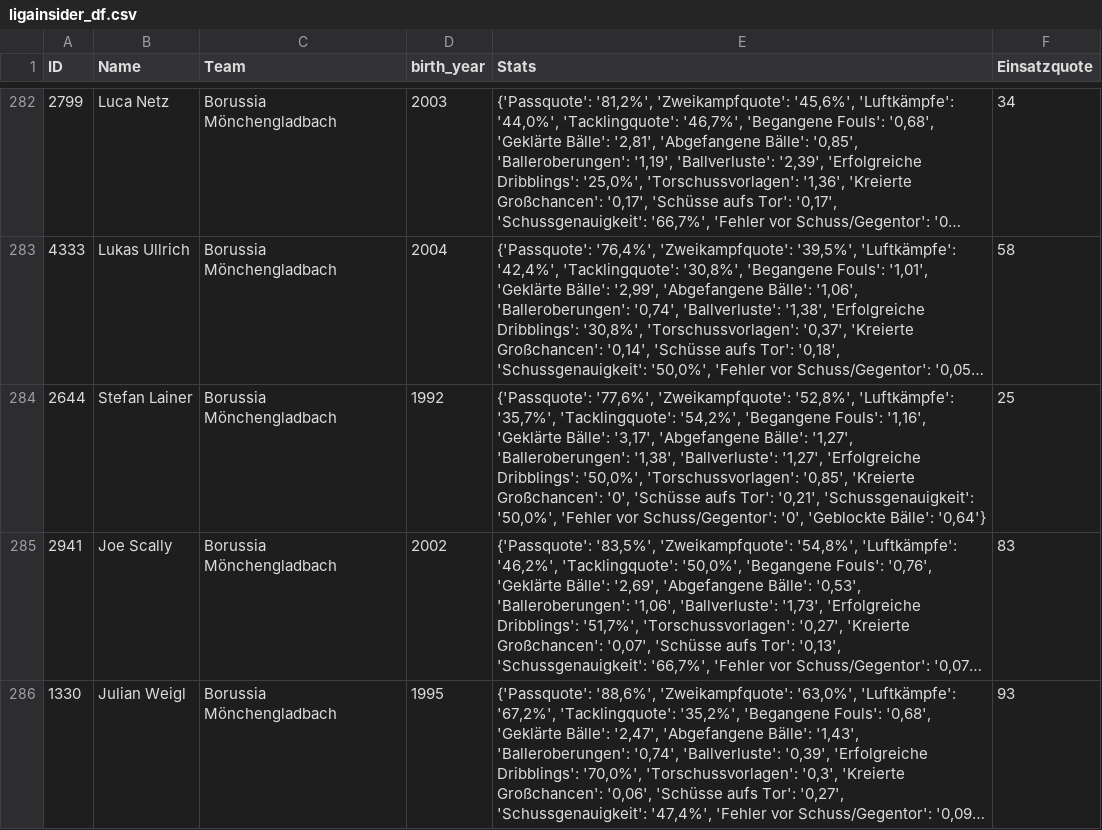
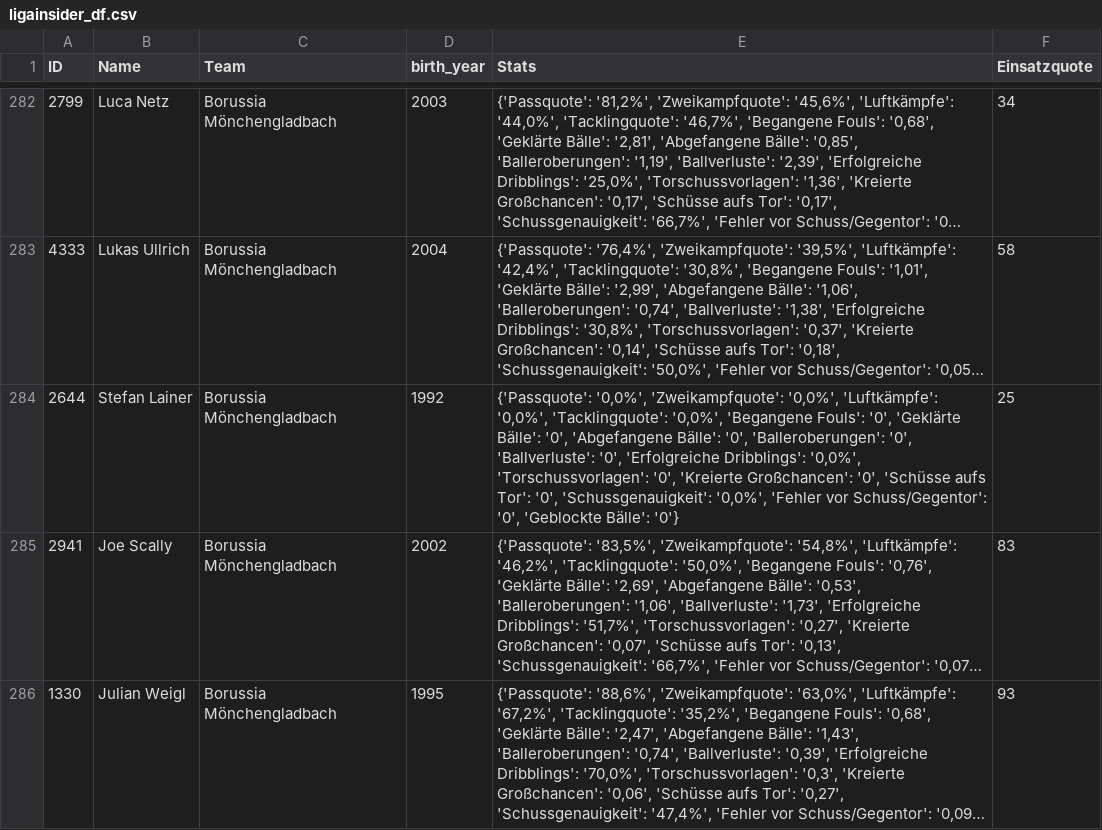
Before and after one commit to buenavista62/kickbased, a CSV file: data/ligainsider_df.csv, drawn as a sheet; only a part is shown, gaps mark what is left out; long unchanged cells end in …; the diff names each change by its address in the sheet, - before the commit and + after, or states it on an @@ line.

Commit message:
Automated data update

```diff
--- a/data/ligainsider_df.csv
+++ b/data/ligainsider_df.csv
-E284 (Stats): {'Passquote': '77,6%', 'Zweikampfquote': '52,8%', 'Luftkämpfe': '35,7%', 'Tacklingquote': '54,2%', 'Begangene Fouls': '1,16', 'Geklärte Bälle': '3,17', 'Abgefangene Bälle': '1,27', 'Balleroberungen': '1,38', 'Ballverluste': '1,27', 'Erfolgreiche Dribblings': '50,0%', 'Torschussvorlagen': '0,85', 'Kreierte Großchancen': '0', 'Schüsse aufs Tor': '0,21', 'Schussgenauigkeit': '50,0%', 'Fehler vor Schuss/Gegentor': '0', 'Geblockte Bälle': '0,64'}
+E284 (Stats): {'Passquote': '0,0%', 'Zweikampfquote': '0,0%', 'Luftkämpfe': '0,0%', 'Tacklingquote': '0,0%', 'Begangene Fouls': '0', 'Geklärte Bälle': '0', 'Abgefangene Bälle': '0', 'Balleroberungen': '0', 'Ballverluste': '0', 'Erfolgreiche Dribblings': '0,0%', 'Torschussvorlagen': '0', 'Kreierte Großchancen': '0', 'Schüsse aufs Tor': '0', 'Schussgenauigkeit': '0,0%', 'Fehler vor Schuss/Gegentor': '0', 'Geblockte Bälle': '0'}
```
Also changed, not shown: 1 other file.
